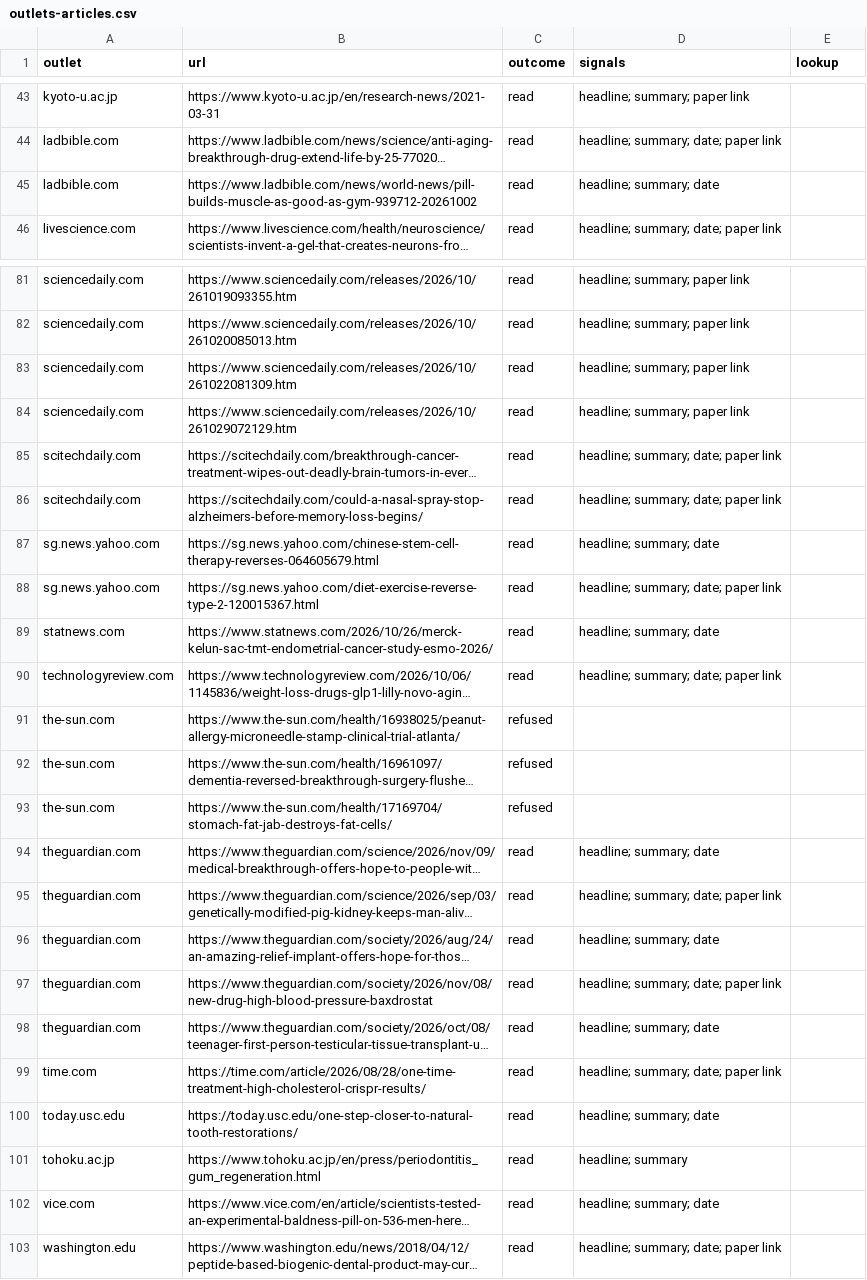
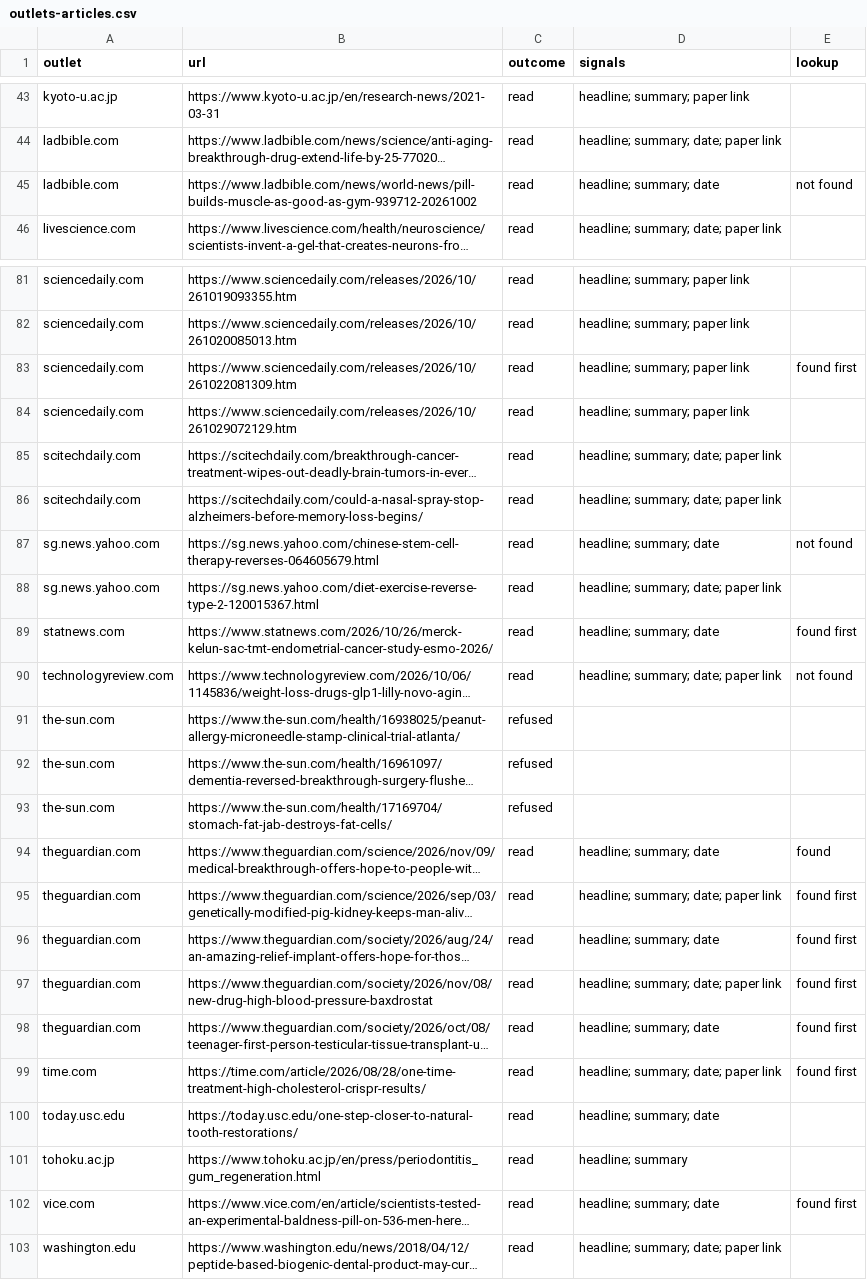
Before and after one commit to jamespacileo/whatcameofit, a CSV file: docs/outlets-articles.csv, drawn as a sheet; only a part is shown, gaps mark what is left out; long unchanged cells end in …; the diff covers the shown part only; the diff names each change by its address in the sheet, - before the commit and + after, or states it on an @@ line.

```diff
--- a/docs/outlets-articles.csv
+++ b/docs/outlets-articles.csv
-E45 (lookup): (empty)
+E45 (lookup): not found
-E83 (lookup): (empty)
+E83 (lookup): found first
-E87 (lookup): (empty)
+E87 (lookup): not found
-E89 (lookup): (empty)
+E89 (lookup): found first
-E90 (lookup): (empty)
+E90 (lookup): not found
-E94 (lookup): (empty)
+E94 (lookup): found
-E95:E99 (lookup): (empty)
+E95:E99 (lookup): found first
-E102 (lookup): (empty)
+E102 (lookup): found first
```
Also changed, not shown: 31 edited cells elsewhere in this file, 8 other files.
